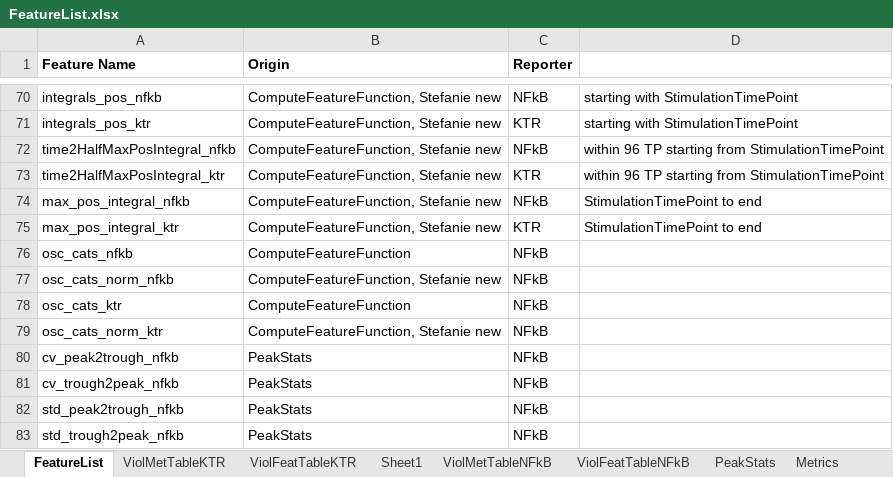
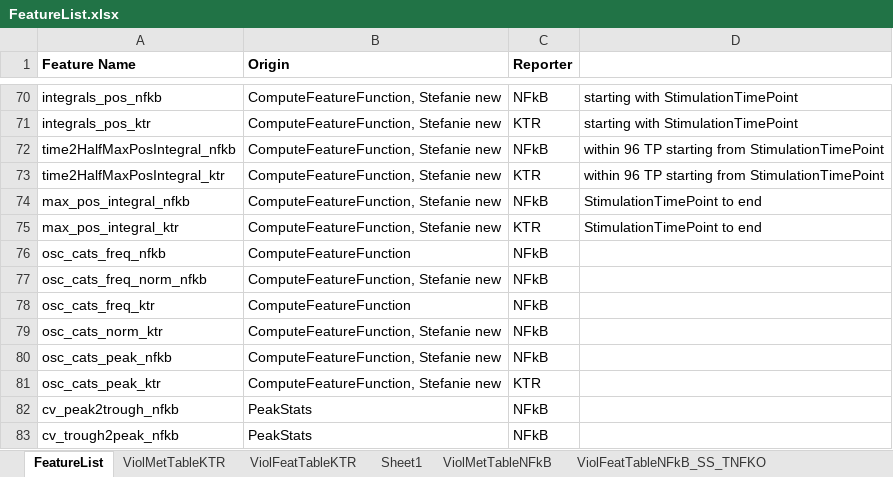
Before and after one commit to stefanieluecke/MACKtrack-for-NFkappaB-and-p38-dynamics, an Excel workbook: Metrics_SL/FeatureList.xlsx, sheet FeatureList, drawn as a sheet; only a part is shown, gaps mark what is left out; the shorter side is filled out with more unchanged rows; values as stored, in another font and other column widths than the file's, no borders; charts and pictures not drawn; the diff names each change by its address in the sheet, - before the commit and + after, or states it on an @@ line.

```diff
--- a/Metrics_SL/FeatureList.xlsx (sheet FeatureList)
+++ b/Metrics_SL/FeatureList.xlsx (sheet FeatureList)
+sheet tab: ViolFeatTableNFkB_SS_TNFKO
-A76 (Feature Name): osc_cats_nfkb
+A76 (Feature Name): osc_cats_freq_nfkb
-A77 (Feature Name): osc_cats_norm_nfkb
+A77 (Feature Name): osc_cats_freq_norm_nfkb
-A78 (Feature Name): osc_cats_ktr
+A78 (Feature Name): osc_cats_freq_ktr
+row 80: osc_cats_peak_nfkb | ComputeFeatureFunction, Stefanie new | NFkB
+row 81: osc_cats_peak_ktr | ComputeFeatureFunction, Stefanie new | KTR
```
Also changed, not shown: sheet ViolFeatTableNFkB, sheet Sheet1, sheet ViolFeatTableKTR, sheet ViolMetTableKTR, sheet ViolMetTableNFkB, charts or pictures, 36 other files.
